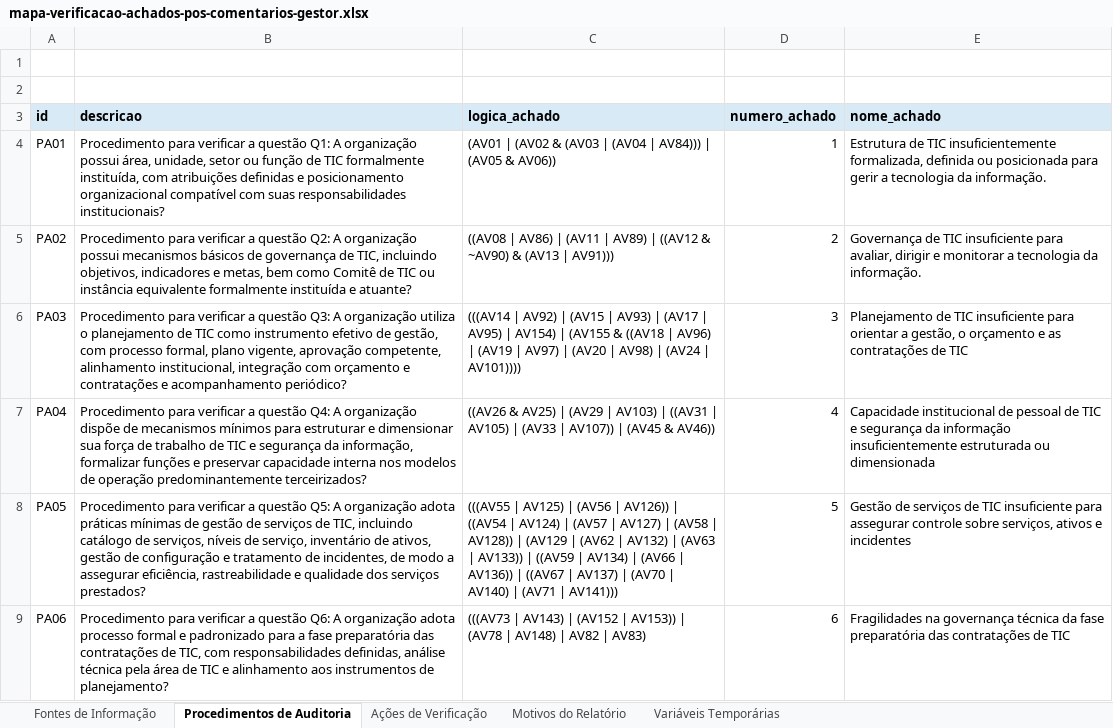
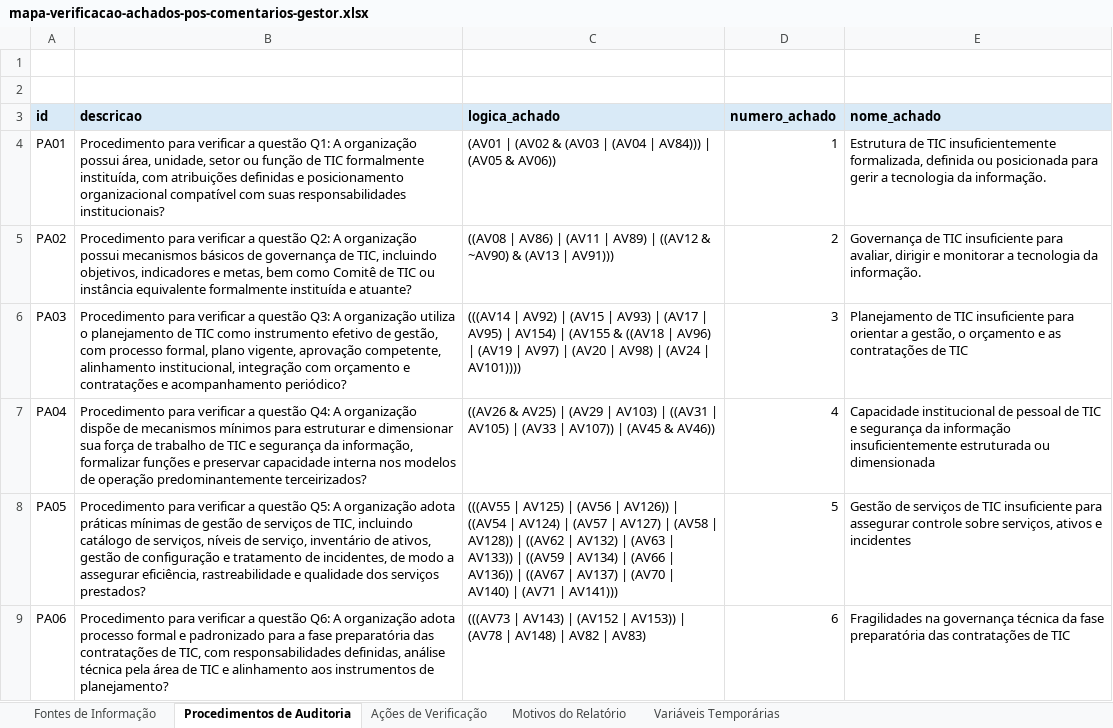
Before and after one commit to acba/tcerj-igovti-2026, an Excel workbook: 02-Execucao/03-Execucao_Procedimentos/01-Insumos/mapa-verificacao-achados-pos-comentarios-gestor.xlsx, sheet Procedimentos de Auditoria, drawn as a sheet; values as stored, in another font and other column widths than the file's, no borders; the diff names each change by its address in the sheet, - before the commit and + after, or states it on an @@ line.

```diff
--- a/02-Execucao/03-Execucao_Procedimentos/01-Insumos/mapa-verificacao-achados-pos-comentarios-gestor.xlsx (sheet Procedimentos de Auditoria)
+++ b/02-Execucao/03-Execucao_Procedimentos/01-Insumos/mapa-verificacao-achados-pos-comentarios-gestor.xlsx (sheet Procedimentos de Auditoria)
-C8 (logica_achado): …AV128)) | (AV129 | (AV62 | AV132)…
+C8 (logica_achado): …AV128)) | ((AV62 | AV132)…
```
Also changed, not shown: sheet Ações de Verificação, sheet Motivos do Relatório, 2 other files.
